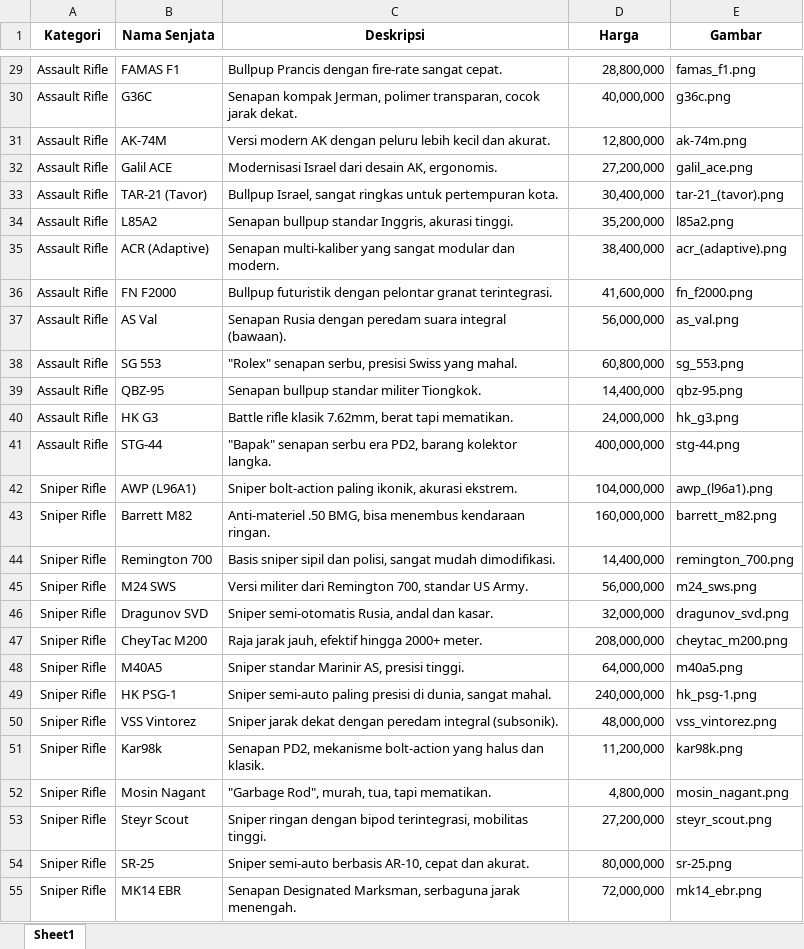
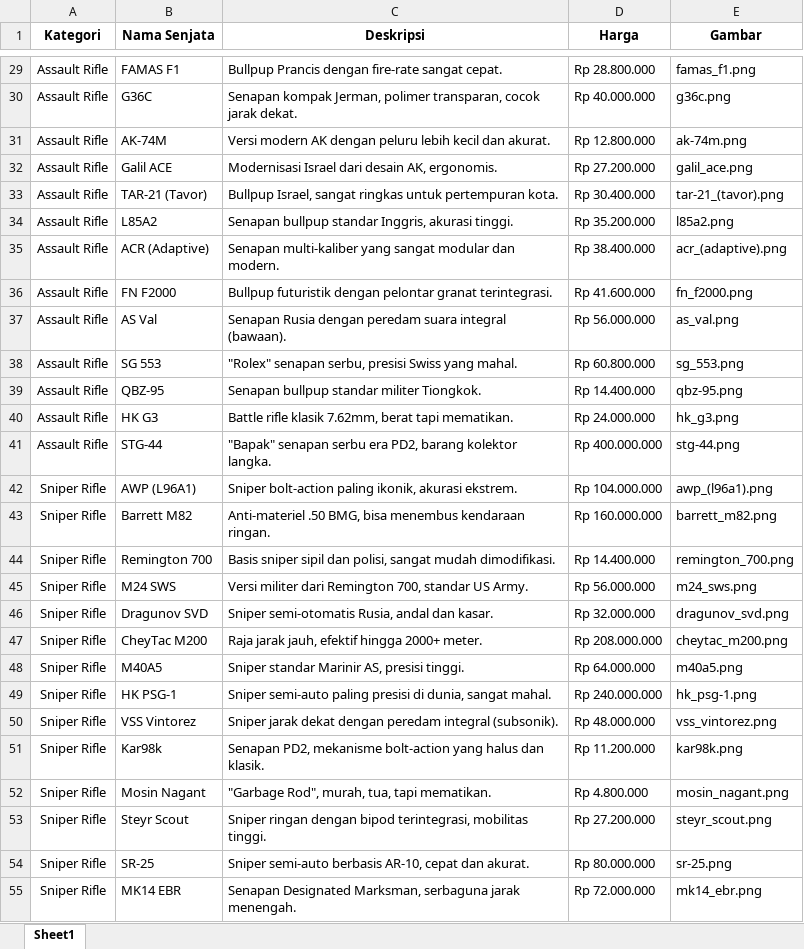
Before and after one commit to mthoriq02/mantap-projek, an Excel workbook: gun_repository.xlsx, sheet Sheet1, drawn as a sheet; only a part is shown, gaps mark what is left out; values as stored, in another font and other column widths than the file's, no borders; the diff covers the shown part only; the diff names each change by its address in the sheet, - before the commit and + after, or states it on an @@ line.

```diff
--- a/gun_repository.xlsx (sheet Sheet1)
+++ b/gun_repository.xlsx (sheet Sheet1)
-D29 (Harga): 28,800,000
+D29 (Harga): Rp 28.800.000
-D30 (Harga): 40,000,000
+D30 (Harga): Rp 40.000.000
-D31 (Harga): 12,800,000
+D31 (Harga): Rp 12.800.000
-D32 (Harga): 27,200,000
+D32 (Harga): Rp 27.200.000
-D33 (Harga): 30,400,000
+D33 (Harga): Rp 30.400.000
-D34 (Harga): 35,200,000
+D34 (Harga): Rp 35.200.000
-D35 (Harga): 38,400,000
+D35 (Harga): Rp 38.400.000
-D36 (Harga): 41,600,000
+D36 (Harga): Rp 41.600.000
-D37 (Harga): 56,000,000
+D37 (Harga): Rp 56.000.000
-D38 (Harga): 60,800,000
+D38 (Harga): Rp 60.800.000
-D39 (Harga): 14,400,000
+D39 (Harga): Rp 14.400.000
-D40 (Harga): 24,000,000
+D40 (Harga): Rp 24.000.000
-D41 (Harga): 400,000,000
+D41 (Harga): Rp 400.000.000
-D42 (Harga): 104,000,000
+D42 (Harga): Rp 104.000.000
-D43 (Harga): 160,000,000
+D43 (Harga): Rp 160.000.000
-D44 (Harga): 14,400,000
+D44 (Harga): Rp 14.400.000
-D45 (Harga): 56,000,000
+D45 (Harga): Rp 56.000.000
-D46 (Harga): 32,000,000
+D46 (Harga): Rp 32.000.000
-D47 (Harga): 208,000,000
+D47 (Harga): Rp 208.000.000
-D48 (Harga): 64,000,000
+D48 (Harga): Rp 64.000.000
-D49 (Harga): 240,000,000
+D49 (Harga): Rp 240.000.000
-D50 (Harga): 48,000,000
+D50 (Harga): Rp 48.000.000
-D51 (Harga): 11,200,000
+D51 (Harga): Rp 11.200.000
-D52 (Harga): 4,800,000
+D52 (Harga): Rp 4.800.000
-D53 (Harga): 27,200,000
+D53 (Harga): Rp 27.200.000
-D54 (Harga): 80,000,000
+D54 (Harga): Rp 80.000.000
-D55 (Harga): 72,000,000
+D55 (Harga): Rp 72.000.000
```
Also changed, not shown: 77 edited cells elsewhere in this sheet, 9 other files.
